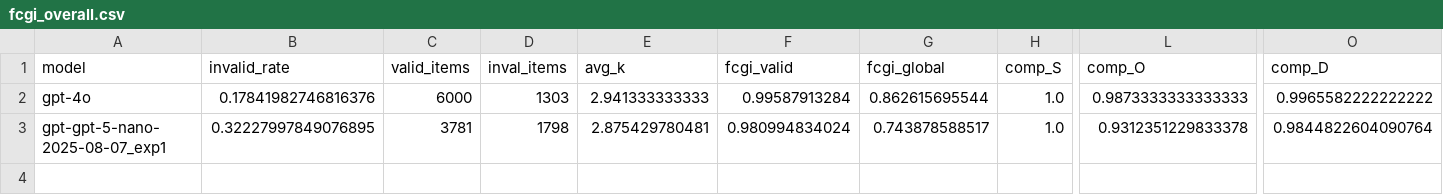
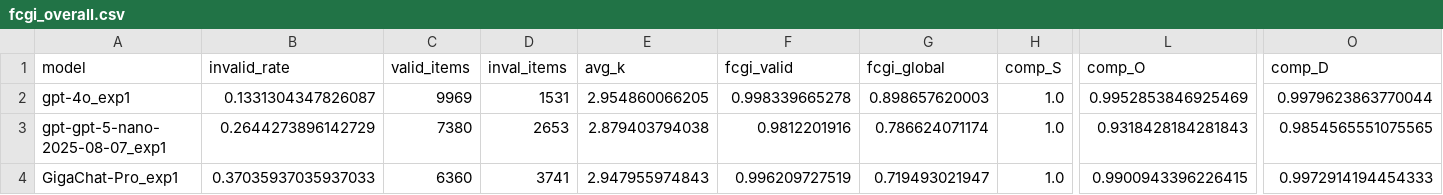
Before and after one commit to stipot/concl, a CSV file: step01/data/metrics/fcgi_report/fcgi_overall.csv, drawn as a sheet; only a part is shown, gaps mark what is left out; removed rows and columns are numbered as before the commit, all else as after; rows hold the shown columns only; the diff names each change by its address in the sheet, - before the commit and + after, or states it on an @@ line.

```diff
--- a/step01/data/metrics/fcgi_report/fcgi_overall.csv
+++ b/step01/data/metrics/fcgi_report/fcgi_overall.csv
-row 2: gpt-4o | 0.17841982746816376 | 6000 | 1303 | 2.941333333333 | 0.99587913284 | 0.862615695544 | 1.0 | 0.9873333333333333 | 0.9965582222222222
+row 2: gpt-4o_exp1 | 0.1331304347826087 | 9969 | 1531 | 2.954860066205 | 0.998339665278 | 0.898657620003 | 1.0 | 0.9952853846925469 | 0.9979623863770044
-B3 (invalid_rate): 0.32227997849076895
+B3 (invalid_rate): 0.2644273896142729
-C3 (valid_items): 3781
+C3 (valid_items): 7380
-D3 (inval_items): 1798
+D3 (inval_items): 2653
-E3 (avg_k): 2.875429780481
+E3 (avg_k): 2.879403794038
-F3 (fcgi_valid): 0.980994834024
+F3 (fcgi_valid): 0.9812201916
-G3 (fcgi_global): 0.743878588517
+G3 (fcgi_global): 0.786624071174
-L3 (comp_O): 0.9312351229833378
+L3 (comp_O): 0.9318428184281843
-O3 (comp_D): 0.9844822604090764
+O3 (comp_D): 0.9854565551075565
+row 4: GigaChat-Pro_exp1 | 0.37035937035937033 | 6360 | 3741 | 2.947955974843 | 0.996209727519 | 0.719493021947 | 1.0 | 0.9900943396226415 | 0.9972914194454333
```
Also changed, not shown: step01/data/metrics/fcgi_report/fcgi_by_subfield.csv, 58 other files.
